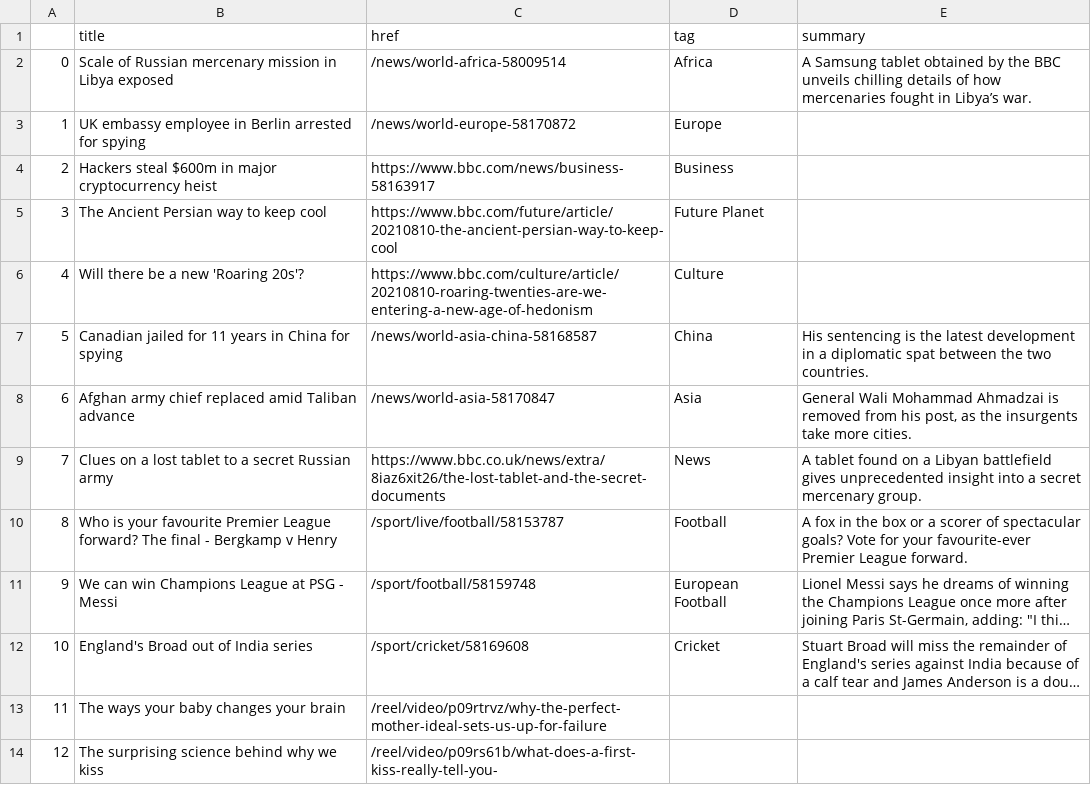
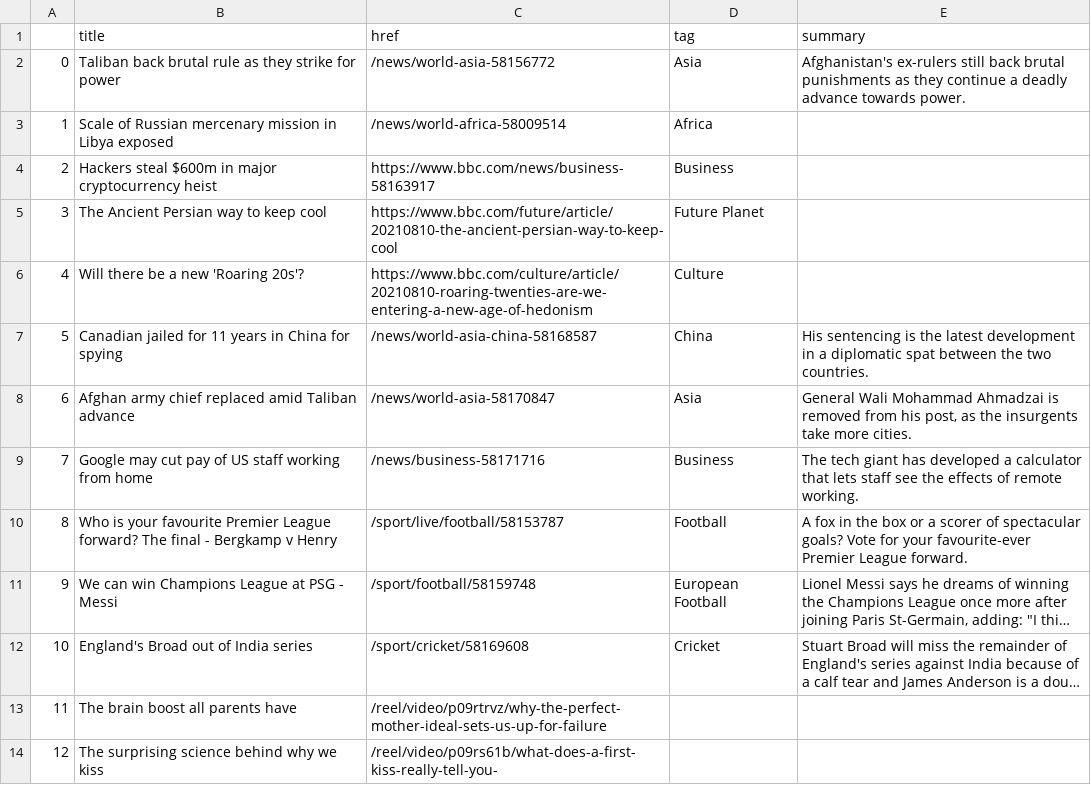
Before and after one commit to jbolster252/scraper.py, a CSV file: bbc-headlines.csv, drawn as a sheet; only a part is shown; long unchanged cells end in …; the diff names each change by its address in the sheet, - before the commit and + after, or states it on an @@ line.

```diff
--- a/bbc-headlines.csv
+++ b/bbc-headlines.csv
-B2 (title): Scale of Russian mercenary mission in Libya exposed
+B2 (title): Taliban back brutal rule as they strike for power
-C2 (href): /news/world-africa-58009514
+C2 (href): /news/world-asia-58156772
-D2 (tag): Africa
+D2 (tag): Asia
-E2 (summary): A Samsung tablet obtained by the BBC unveils chilling details of how mercenaries fought in Libya’s war.
+E2 (summary): Afghanistan's ex-rulers still back brutal punishments as they continue a deadly advance towards power.
-B3 (title): UK embassy employee in Berlin arrested for spying
+B3 (title): Scale of Russian mercenary mission in Libya exposed
-C3 (href): /news/world-europe-58170872
+C3 (href): /news/world-africa-58009514
-D3 (tag): Europe
+D3 (tag): Africa
-B9 (title): Clues on a lost tablet to a secret Russian army
+B9 (title): Google may cut pay of US staff working from home
-C9 (href): https://www.bbc.co.uk/news/extra/8iaz6xit26/the-lost-tablet-and-the-secret-documents
+C9 (href): /news/business-58171716
-D9 (tag): News
+D9 (tag): Business
-E9 (summary): A tablet found on a Libyan battlefield gives unprecedented insight into a secret mercenary group.
+E9 (summary): The tech giant has developed a calculator that lets staff see the effects of remote working.
-B13 (title): The ways your baby changes your brain
+B13 (title): The brain boost all parents have
```
